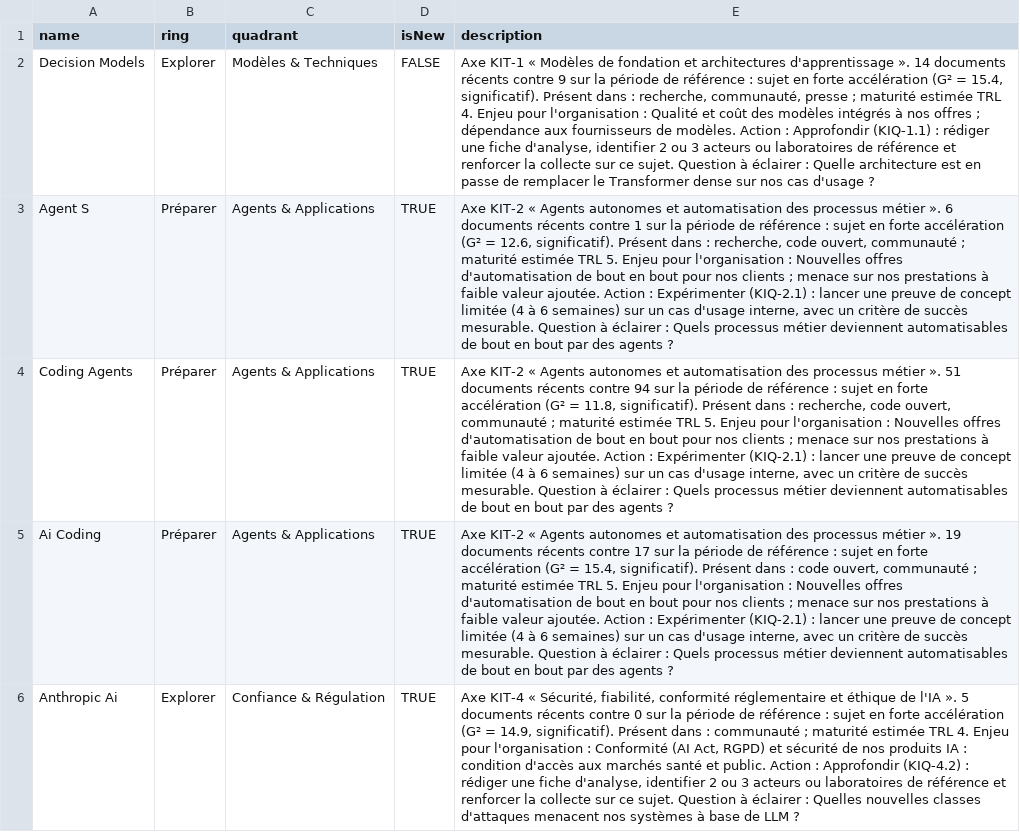
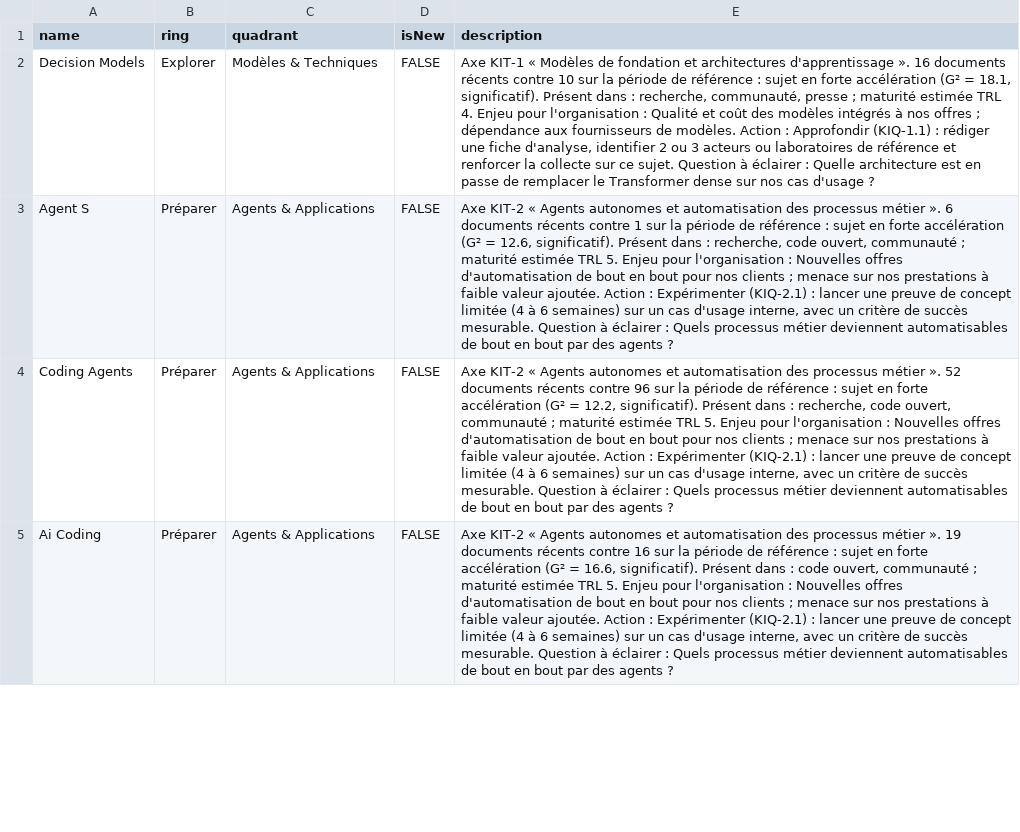
Before and after one commit to nderhore/radar-veille-ia, a CSV file: output/radar-byor.csv, drawn as a sheet; only a part is shown; removed rows and columns are numbered as before the commit, all else as after; the diff covers the shown part only; the diff names each change by its address in the sheet, - before the commit and + after, or states it on an @@ line.

```diff
--- a/output/radar-byor.csv
+++ b/output/radar-byor.csv
-E2 (description): …d'apprentissage ». 14 documents récents contre 9 sur la période de référence : sujet en forte accélération (G² = 15.4, significatif). Présent…
+E2 (description): …d'apprentissage ». 16 documents récents contre 10 sur la période de référence : sujet en forte accélération (G² = 18.1, significatif). Présent…
-D3:D5 (isNew): TRUE
+D3:D5 (isNew): FALSE
-E4 (description): …métier ». 51 documents récents contre 94 sur la période de référence : sujet en forte accélération (G² = 11.8, significatif). Présent…
+E4 (description): …métier ». 52 documents récents contre 96 sur la période de référence : sujet en forte accélération (G² = 12.2, significatif). Présent…
-E5 (description): …récents contre 17 sur la période de référence : sujet en forte accélération (G² = 15.4, significatif). Présent…
+E5 (description): …récents contre 16 sur la période de référence : sujet en forte accélération (G² = 16.6, significatif). Présent…
-row 6: Anthropic Ai | Explorer | Confiance & Régulation | TRUE | Axe KIT-4 « Sécurité, fiabilité, conformité réglementaire et éthique de l'IA ». 5 documents récents contre 0 sur la période de référence : sujet en forte accélération (G² = 14.9, significatif). Présent dans : communauté ; maturité estimée TRL 4. Enjeu pour l'organisation : Conformité (AI Act, RGPD) et sécurité de nos produits IA : condition d'accès aux marchés santé et public. Action : Approfondir (KIQ-4.2) : rédiger une fiche d'analyse, identifier 2 ou 3 acteurs ou laboratoires de référence et renforcer la collecte sur ce sujet. Question à éclairer : Quelles nouvelles classes d'attaques menacent nos systèmes à base de LLM ?
```
Also changed, not shown: 4 added rows, 3 removed rows and 9 edited cells elsewhere in this file, 6 other files.
